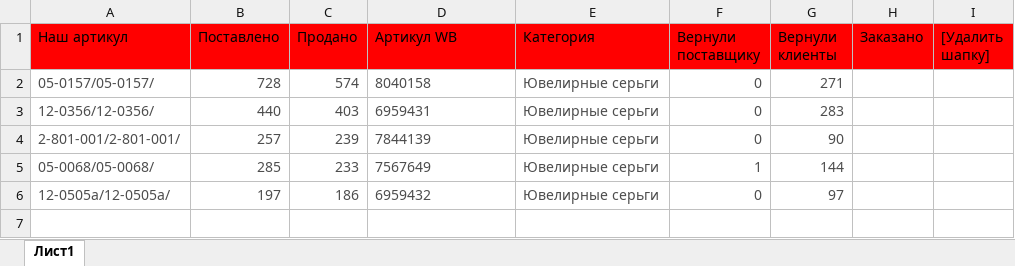
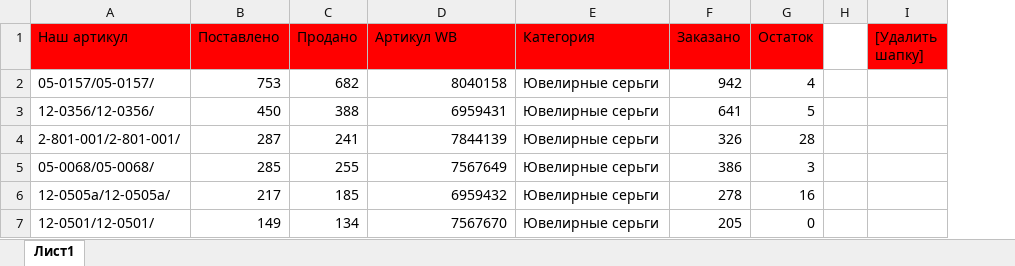
Before and after one commit to aydikstudio/goodsanalytics, an Excel workbook: file/sale_example.xlsx, sheet Лист1, drawn as a sheet; values as stored, in another font and other column widths than the file's, no borders; removed rows and columns are numbered as before the commit, all else as after; the diff names each change by its address in the sheet, - before the commit and + after, or states it on an @@ line.

```diff
--- a/file/sale_example.xlsx (sheet Лист1)
+++ b/file/sale_example.xlsx (sheet Лист1)
-column F (Вернули поставщику), rows 2-6: 0 | 0 | 0 | 1 | 0
-column G (Вернули клиенты), rows 2-6: 271 | 283 | 90 | 144 | 97
+column G (Остаток), rows 2-6: 4 | 5 | 28 | 3 | 16
+column H, empty
-A2:E6 text colour: #4D4D4D
+A2:E6 text colour: black
-B2 (Поставлено): 728
+B2 (Поставлено): 753
-C2 (Продано): 574
+C2 (Продано): 682
-D2:D6 alignment: left
+D2:D6 alignment: right
-F2 (Заказано): (empty)
+F2 (Заказано): 942
-B3 (Поставлено): 440
+B3 (Поставлено): 450
-C3 (Продано): 403
+C3 (Продано): 388
-F3 (Заказано): (empty)
+F3 (Заказано): 641
-B4 (Поставлено): 257
+B4 (Поставлено): 287
-C4 (Продано): 239
+C4 (Продано): 241
-F4 (Заказано): (empty)
+F4 (Заказано): 326
-C5 (Продано): 233
+C5 (Продано): 255
-F5 (Заказано): (empty)
+F5 (Заказано): 386
-B6 (Поставлено): 197
+B6 (Поставлено): 217
-C6 (Продано): 186
+C6 (Продано): 185
-F6 (Заказано): (empty)
+F6 (Заказано): 278
+row 7: 12-0501/12-0501/ | 149 | 134 | 7567670 | Ювелирные серьги | 205 | 0
```
Also changed, not shown: api/deficit/deficit.xlsx, api/preorder/order.xlsx, 40 other files.
